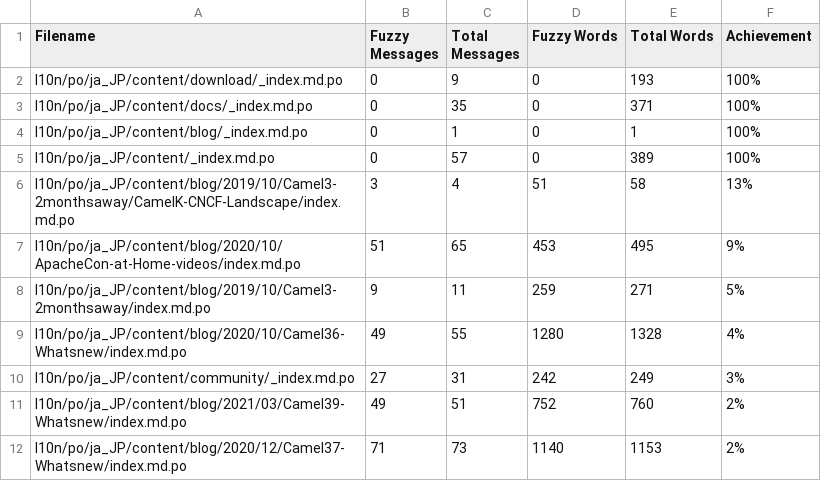
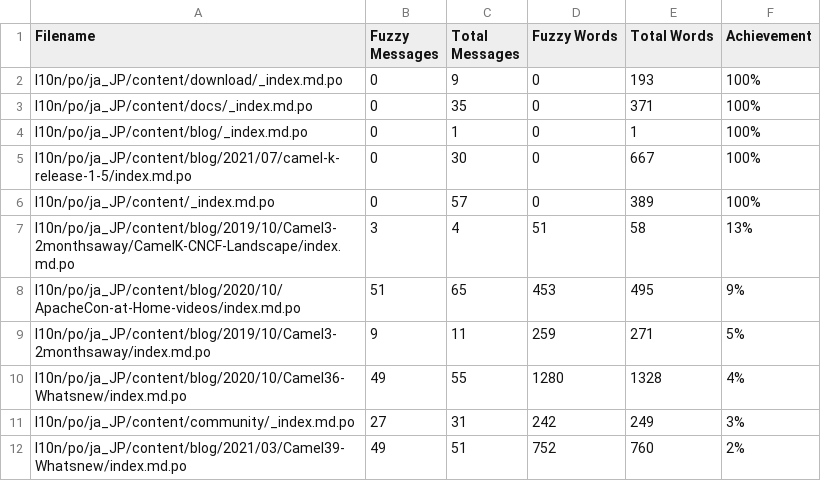
Before and after one commit to jcug-oss/camel-ja, a CSV file: l10n/stats/translation.csv, drawn as a sheet; only a part is shown; the shorter side is filled out with more unchanged rows.

```diff
--- a/l10n/stats/translation.csv
+++ b/l10n/stats/translation.csv
@@ -4,2 +4,3 @@ l10n/po/ja_JP/content/docs/_index.md.po, 0, 35, 0, 371 ,100%
 l10n/po/ja_JP/content/blog/_index.md.po, 0, 1, 0, 1 ,100%
+l10n/po/ja_JP/content/blog/2021/07/camel-k-release-1-5/index.md.po, 0, 30, 0, 667 ,100%
 l10n/po/ja_JP/content/_index.md.po, 0, 57, 0, 389 ,100%
```
